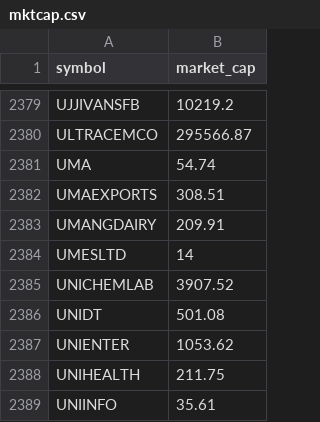
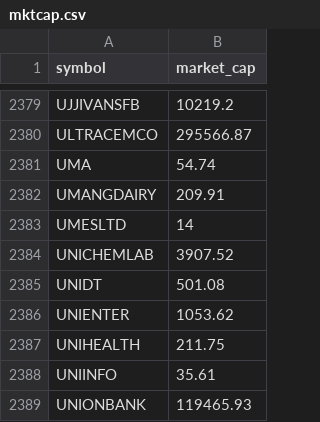
Before and after one commit to nikunjbaheti/NSE-Insider-Trading, a CSV file: mktcap.csv, drawn as a sheet; only a part is shown, gaps mark what is left out; the shorter side is filled out with more unchanged rows; the diff names each change by its address in the sheet, - before the commit and + after, or states it on an @@ line.

```diff
--- a/mktcap.csv
+++ b/mktcap.csv
-row 2382: UMAEXPORTS | 308.51
```
